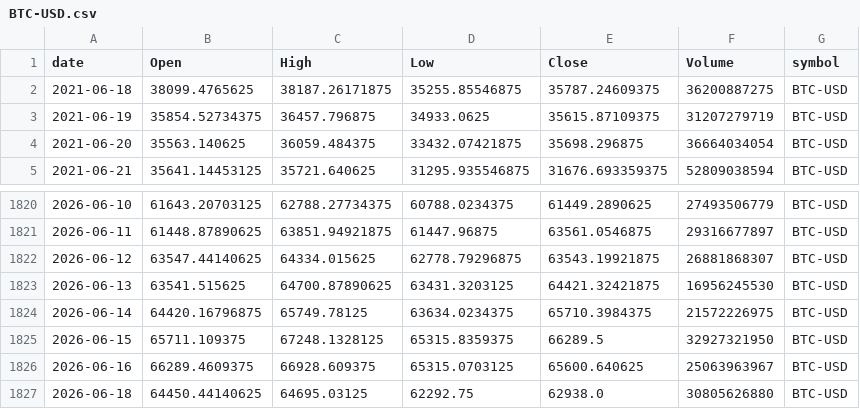
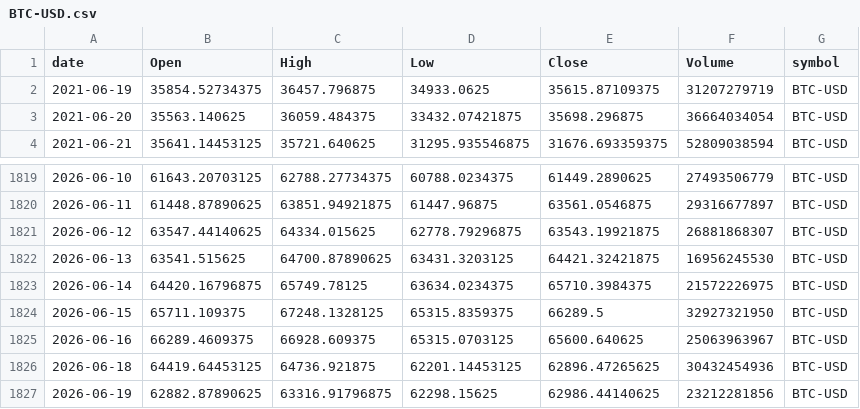
Before and after one commit to jauresfranck/pipeline_donnes-collectes_nettoye, a CSV file: data/BTC-USD.csv, drawn as a sheet; only a part is shown, gaps mark what is left out.

```diff
--- a/data/BTC-USD.csv
+++ b/data/BTC-USD.csv
@@ -1,3 +1,2 @@
 date,Open,High,Low,Close,Volume,symbol
-2021-06-18,38099.4765625,38187.26171875,35255.85546875,35787.24609375,36200887275,BTC-USD
 2021-06-19,35854.52734375,36457.796875,34933.0625,35615.87109375,31207279719,BTC-USD
@@ -1826,2 +1825,3 @@ date,Open,High,Low,Close,Volume,symbol
 2026-06-16,66289.4609375,66928.609375,65315.0703125,65600.640625,25063963967,BTC-USD
-2026-06-18,64450.44140625,64695.03125,62292.75,62938.0,30805626880,BTC-USD
+2026-06-18,64419.64453125,64736.921875,62201.14453125,62896.47265625,30432454936,BTC-USD
+2026-06-19,62882.87890625,63316.91796875,62298.15625,62986.44140625,23212281856,BTC-USD
```
Also changed, not shown: data/tiingo/AAPL.csv, data/tiingo/ALL_TIINGO.csv, 27 other files.
